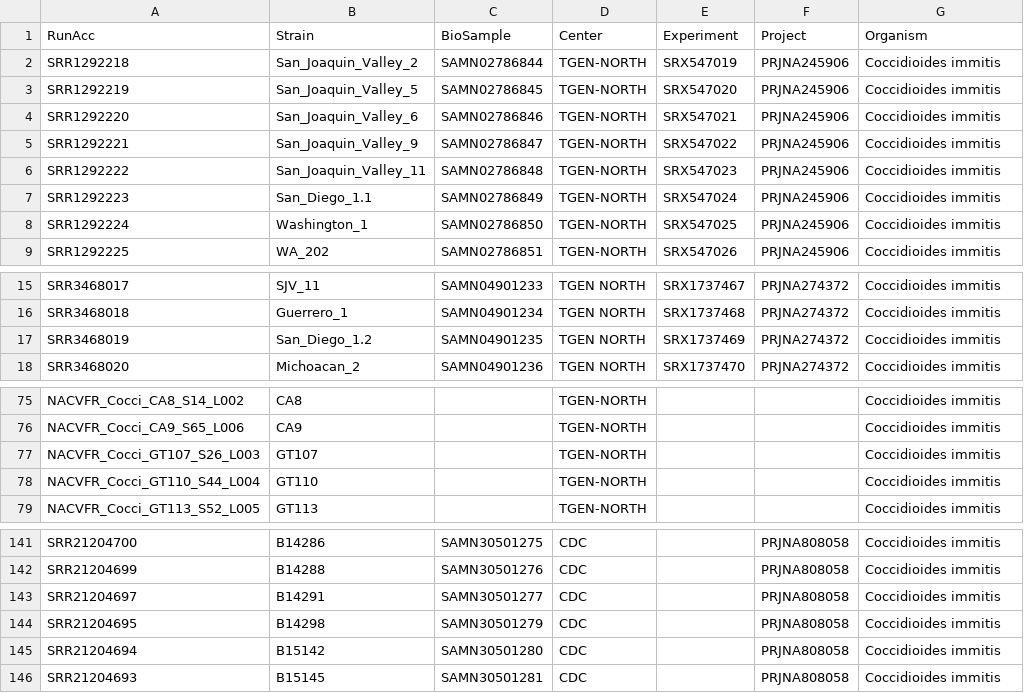
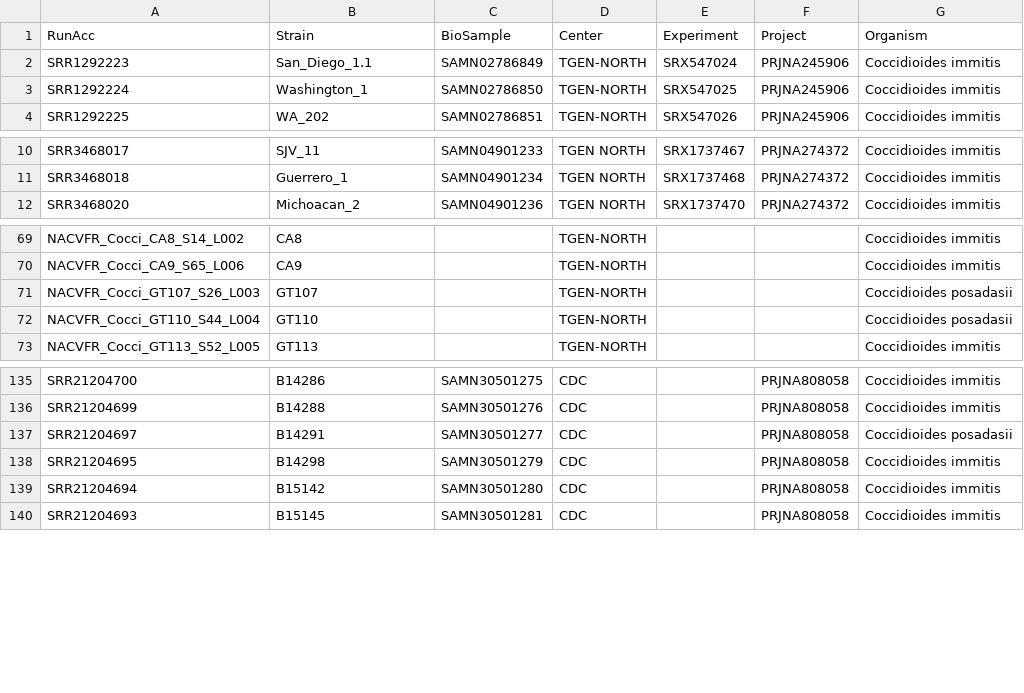
Before and after one commit to stajichlab/PopGenomics_Cimmitis, a CSV file: samples.csv, drawn as a sheet; only a part is shown, gaps mark what is left out.

Commit message:
some species have been renamed

```diff
--- a/samples.csv
+++ b/samples.csv
@@ -1,7 +1,2 @@
 RunAcc,Strain,BioSample,Center,Experiment,Project,Organism
-SRR1292218,San_Joaquin_Valley_2,SAMN02786844,TGEN-NORTH,SRX547019,PRJNA245906,Coccidioides immitis
-SRR1292219,San_Joaquin_Valley_5,SAMN02786845,TGEN-NORTH,SRX547020,PRJNA245906,Coccidioides immitis
-SRR1292220,San_Joaquin_Valley_6,SAMN02786846,TGEN-NORTH,SRX547021,PRJNA245906,Coccidioides immitis
-SRR1292221,San_Joaquin_Valley_9,SAMN02786847,TGEN-NORTH,SRX547022,PRJNA245906,Coccidioides immitis
-SRR1292222,San_Joaquin_Valley_11,SAMN02786848,TGEN-NORTH,SRX547023,PRJNA245906,Coccidioides immitis
 SRR1292223,San_Diego_1.1,SAMN02786849,TGEN-NORTH,SRX547024,PRJNA245906,Coccidioides immitis
@@ -16,3 +11,2 @@ SRR3468017,SJV_11,SAMN04901233,TGEN NORTH,SRX1737467,PRJNA274372,Coccidioides im
 SRR3468018,Guerrero_1,SAMN04901234,TGEN NORTH,SRX1737468,PRJNA274372,Coccidioides immitis
-SRR3468019,San_Diego_1.2,SAMN04901235,TGEN NORTH,SRX1737469,PRJNA274372,Coccidioides immitis
 SRR3468020,Michoacan_2,SAMN04901236,TGEN NORTH,SRX1737470,PRJNA274372,Coccidioides immitis
@@ -76,4 +70,4 @@ NACVFR_Cocci_CA8_S14_L002,CA8,,TGEN-NORTH,,,Coccidioides immitis
 NACVFR_Cocci_CA9_S65_L006,CA9,,TGEN-NORTH,,,Coccidioides immitis
-NACVFR_Cocci_GT107_S26_L003,GT107,,TGEN-NORTH,,,Coccidioides immitis
-NACVFR_Cocci_GT110_S44_L004,GT110,,TGEN-NORTH,,,Coccidioides immitis
+NACVFR_Cocci_GT107_S26_L003,GT107,,TGEN-NORTH,,,Coccidioides posadasii
+NACVFR_Cocci_GT110_S44_L004,GT110,,TGEN-NORTH,,,Coccidioides posadasii
 NACVFR_Cocci_GT113_S52_L005,GT113,,TGEN-NORTH,,,Coccidioides immitis
@@ -142,3 +136,3 @@ SRR21204700,B14286,SAMN30501275,CDC,,PRJNA808058,Coccidioides immitis
 SRR21204699,B14288,SAMN30501276,CDC,,PRJNA808058,Coccidioides immitis
-SRR21204697,B14291,SAMN30501277,CDC,,PRJNA808058,Coccidioides immitis
+SRR21204697,B14291,SAMN30501277,CDC,,PRJNA808058,Coccidioides posadasii
 SRR21204695,B14298,SAMN30501279,CDC,,PRJNA808058,Coccidioides immitis
```
